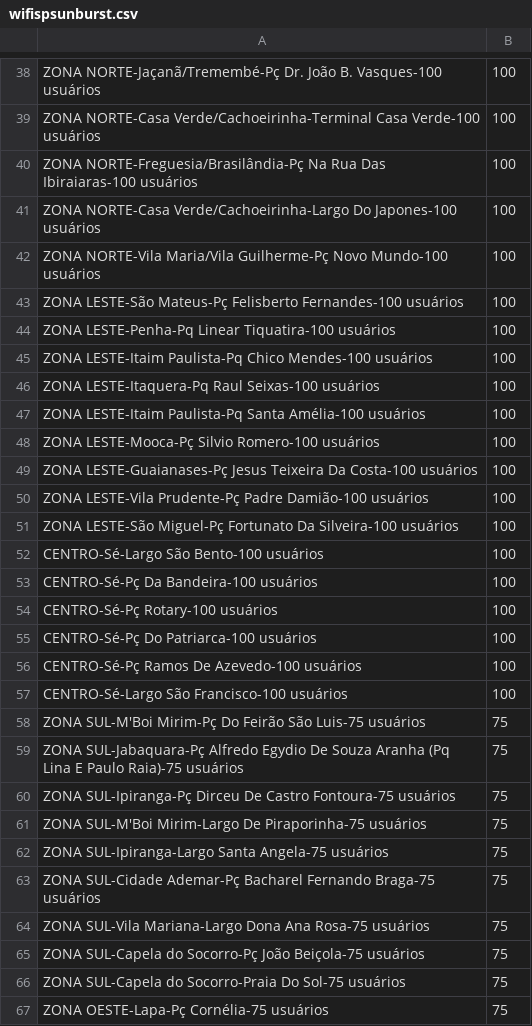
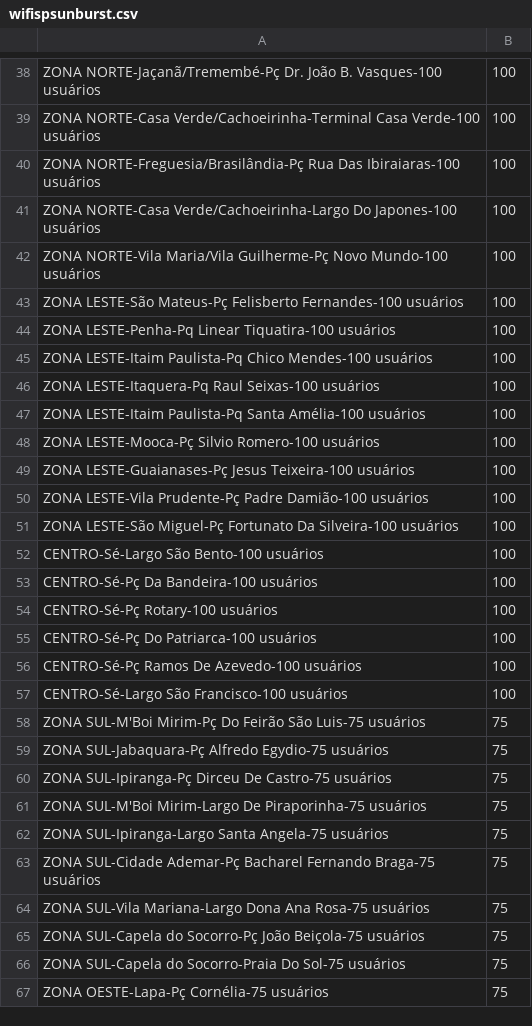
Before and after one commit to sergiospagnuolo/graficos, a CSV file: dados/wifispsunburst.csv, drawn as a sheet; only a part is shown, gaps mark what is left out.

Commit message:
Update wifispsunburst.csv

```diff
--- a/dados/wifispsunburst.csv
+++ b/dados/wifispsunburst.csv
@@ -39,3 +39,3 @@ ZONA NORTE-Jaçanã/Tremembé-Pç Dr. João B. Vasques-100 usuários,100
 ZONA NORTE-Casa Verde/Cachoeirinha-Terminal Casa Verde-100 usuários,100
-ZONA NORTE-Freguesia/Brasilândia-Pç Na Rua Das Ibiraiaras-100 usuários,100
+ZONA NORTE-Freguesia/Brasilândia-Pç Rua Das Ibiraiaras-100 usuários,100
 ZONA NORTE-Casa Verde/Cachoeirinha-Largo Do Japones-100 usuários,100
@@ -48,3 +48,3 @@ ZONA LESTE-Itaim Paulista-Pq Santa Amélia-100 usuários,100
 ZONA LESTE-Mooca-Pç Silvio Romero-100 usuários,100
-ZONA LESTE-Guaianases-Pç Jesus Teixeira Da Costa-100 usuários,100
+ZONA LESTE-Guaianases-Pç Jesus Teixeira-100 usuários,100
 ZONA LESTE-Vila Prudente-Pç Padre Damião-100 usuários,100
@@ -58,4 +58,4 @@ CENTRO-Sé-Largo São Francisco-100 usuários,100
 ZONA SUL-M'Boi Mirim-Pç Do Feirão São Luis-75 usuários,75
-ZONA SUL-Jabaquara-Pç Alfredo Egydio De Souza Aranha (Pq Lina E Paulo Raia)-75 usuários,75
-ZONA SUL-Ipiranga-Pç Dirceu De Castro Fontoura-75 usuários,75
+ZONA SUL-Jabaquara-Pç Alfredo Egydio-75 usuários,75
+ZONA SUL-Ipiranga-Pç Dirceu De Castro-75 usuários,75
 ZONA SUL-M'Boi Mirim-Largo De Piraporinha-75 usuários,75
```
